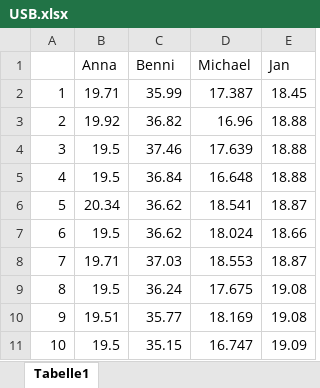
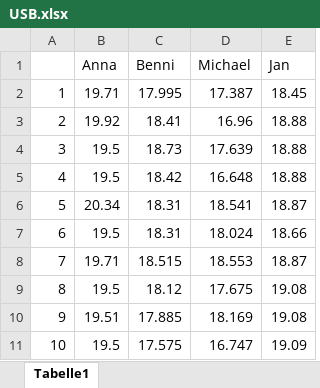
Before and after one commit to NajTec/DataScience, an Excel workbook: Uebung_SPCundVarianzanalyse/USB.xlsx, sheet Tabelle1, drawn as a sheet; values as stored, in another font and other column widths than the file's, no borders; the diff names each change by its address in the sheet, - before the commit and + after, or states it on an @@ line.

Commit message:
ben data

```diff
--- a/Uebung_SPCundVarianzanalyse/USB.xlsx (sheet Tabelle1)
+++ b/Uebung_SPCundVarianzanalyse/USB.xlsx (sheet Tabelle1)
-C2 (Benni): 35.99
+C2 (Benni): 17.995
-C3 (Benni): 36.82
+C3 (Benni): 18.41
-C4 (Benni): 37.46
+C4 (Benni): 18.73
-C5 (Benni): 36.84
+C5 (Benni): 18.42
-C6:C7 (Benni): 36.62
+C6:C7 (Benni): 18.31
-C8 (Benni): 37.03
+C8 (Benni): 18.515
-C9 (Benni): 36.24
+C9 (Benni): 18.12
-C10 (Benni): 35.77
+C10 (Benni): 17.885
-C11 (Benni): 35.15
+C11 (Benni): 17.575
```
